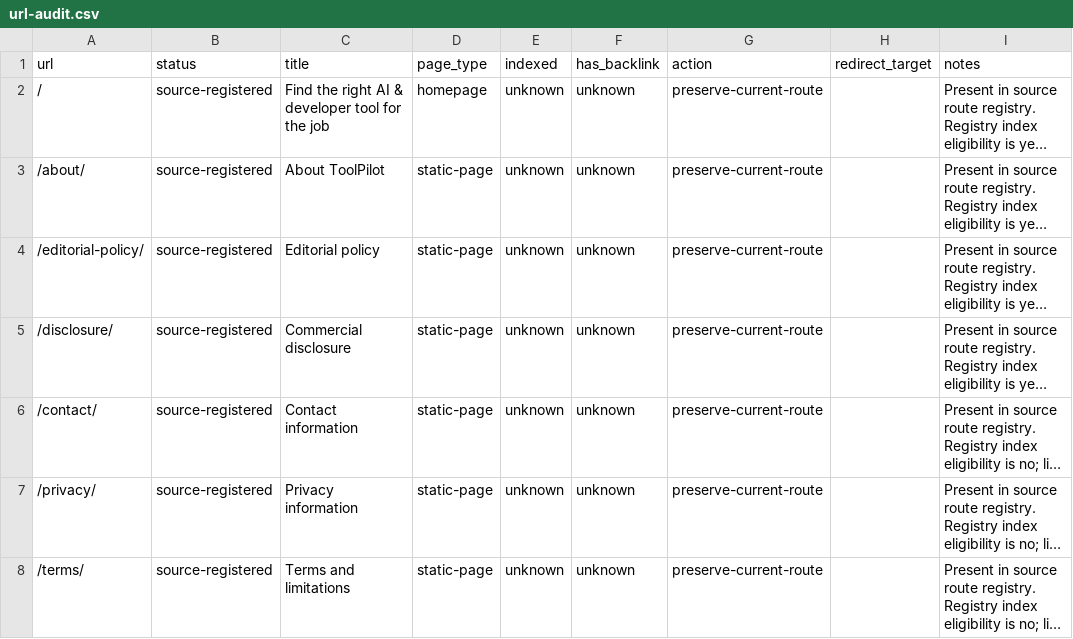
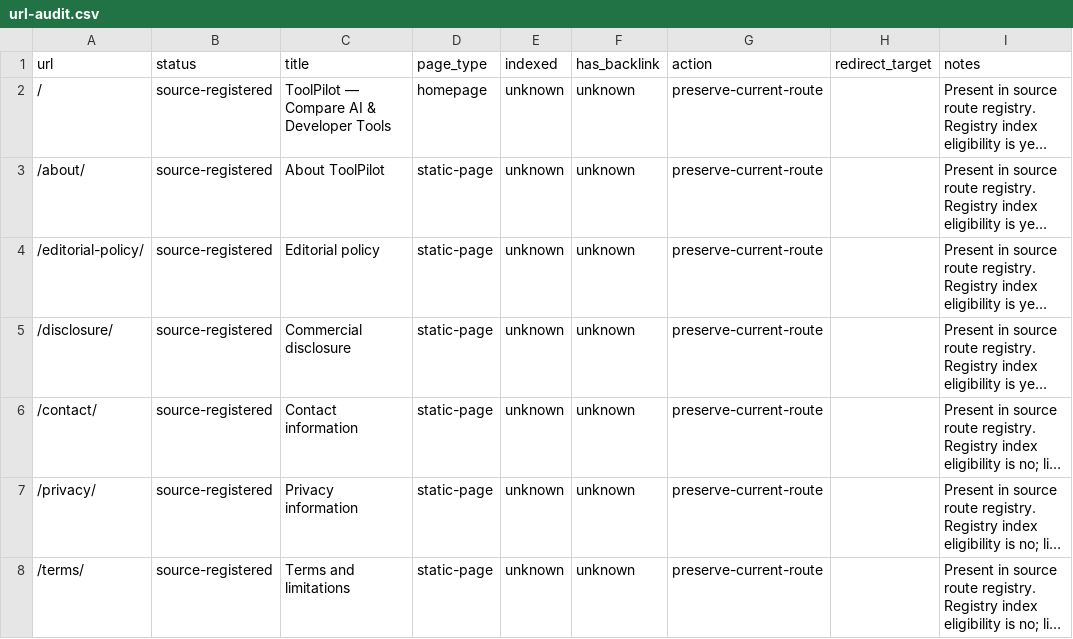
Before and after one commit to yubinhong/toolpilot, a CSV file: docs/url-audit.csv, drawn as a sheet; only a part is shown; long unchanged cells end in …; the diff names each change by its address in the sheet, - before the commit and + after, or states it on an @@ line.

```diff
--- a/docs/url-audit.csv
+++ b/docs/url-audit.csv
-C2 (title): Find the right AI & developer tool for the job
+C2 (title): ToolPilot — Compare AI & Developer Tools
```
Also changed, not shown: 5 other files.
